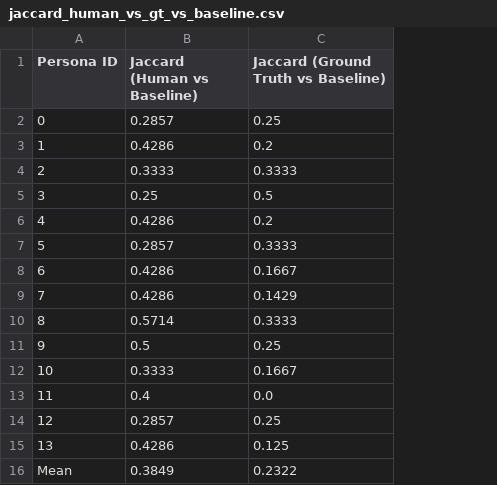
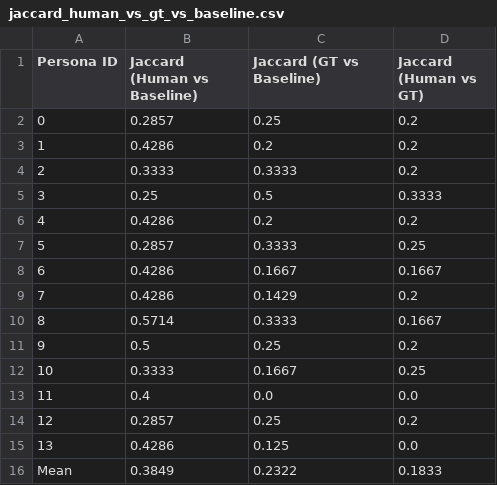
Before and after one commit to House2642/wikifeelings.ai, a CSV file: final_code/human_evals/jaccard_human_vs_gt_vs_baseline.csv, drawn as a sheet; the diff names each change by its address in the sheet, - before the commit and + after, or states it on an @@ line.

Commit message:
jaccard human vs gt

```diff
--- a/final_code/human_evals/jaccard_human_vs_gt_vs_baseline.csv
+++ b/final_code/human_evals/jaccard_human_vs_gt_vs_baseline.csv
+column D (Jaccard (Human vs GT)), rows 2-16: 0.2 | 0.2 | 0.2 | 0.3333 | 0.2 | 0.25 | 0.1667 | 0.2 | 0.1667 | 0.2 | 0.25 | 0.0 | 0.2 | 0.0 | 0.1833
-C1: Jaccard (Ground Truth vs Baseline)
+C1: Jaccard (GT vs Baseline)
```
